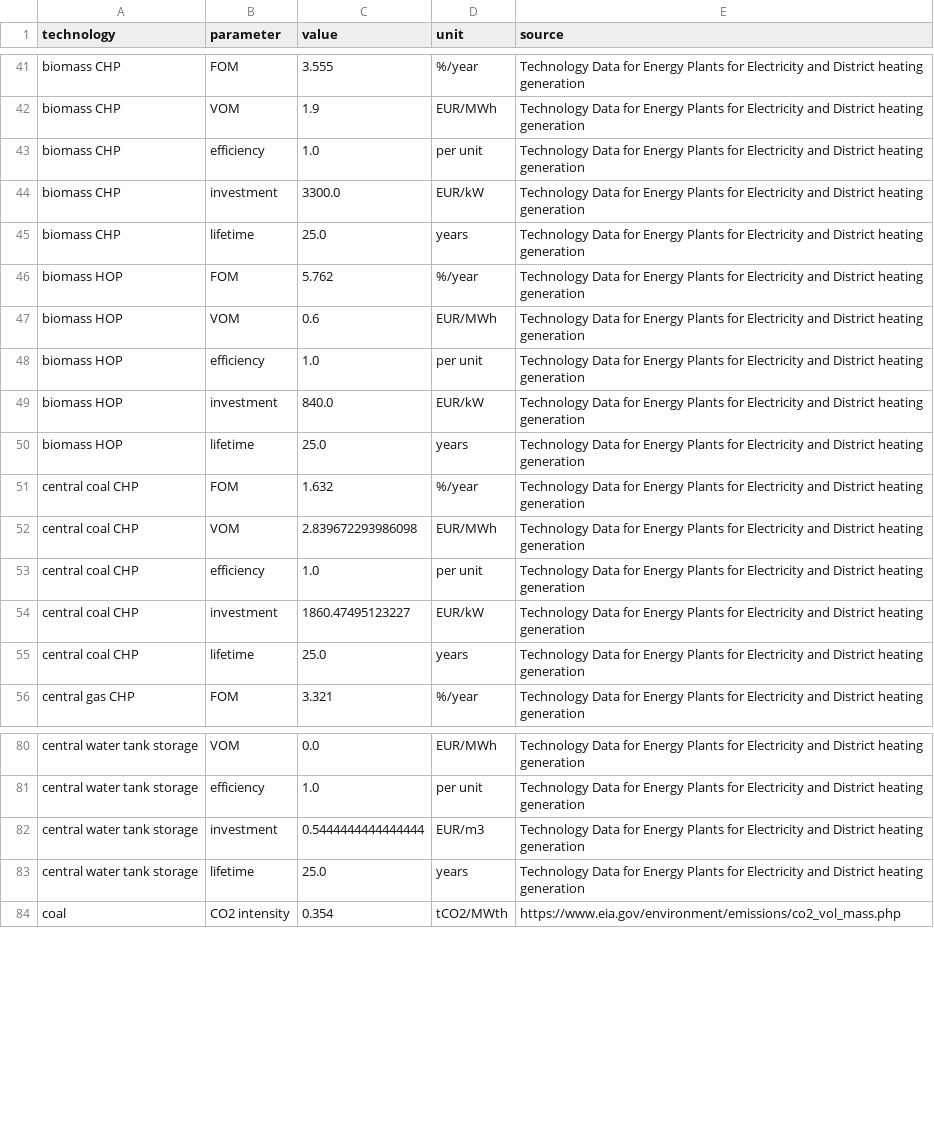
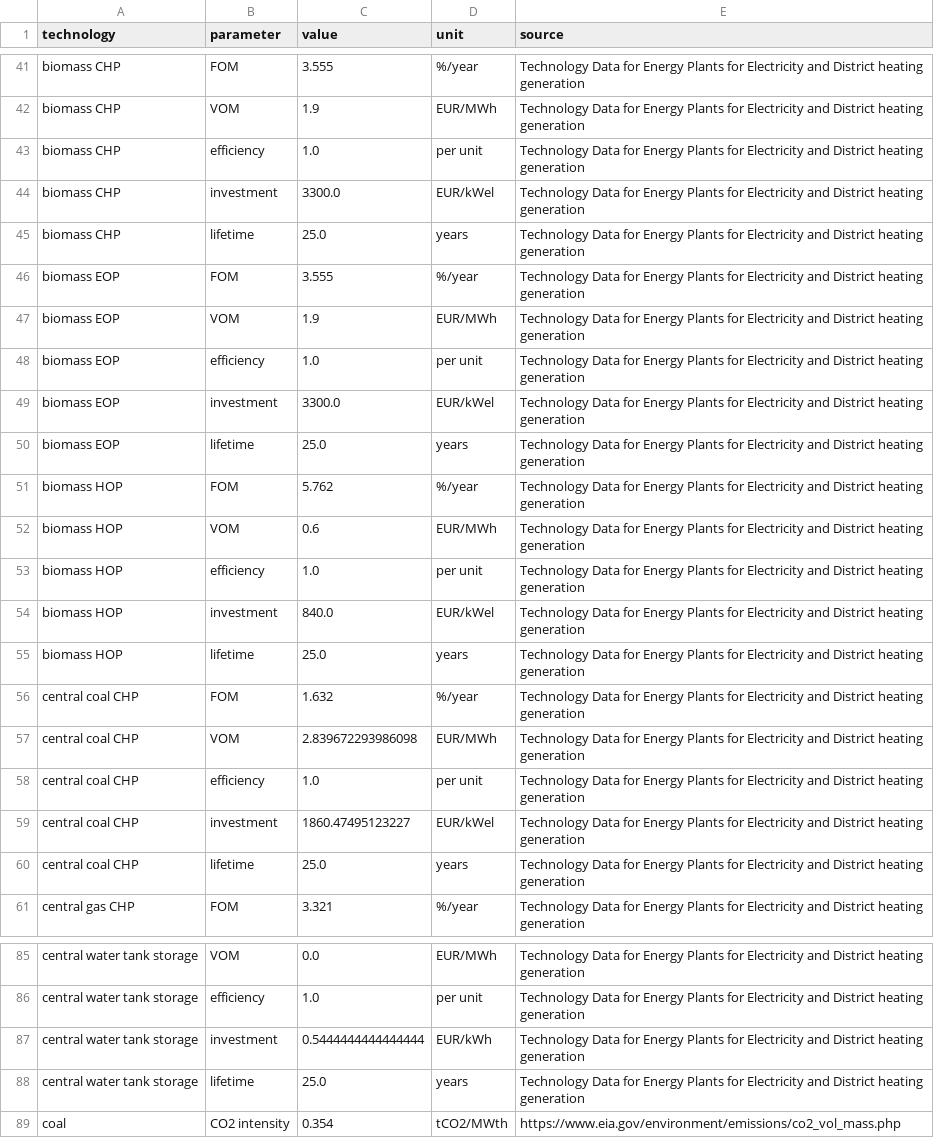
Before and after one commit to martavp/pypsa-eur-sec-30-path, a CSV file: paper_graphics/data/costs/outputs/costs_2030.csv, drawn as a sheet; only a part is shown, gaps mark what is left out; the diff covers the shown part only.

```diff
--- a/paper_graphics/data/costs/outputs/costs_2030.csv
+++ b/paper_graphics/data/costs/outputs/costs_2030.csv
@@ -43,4 +43,9 @@ biomass CHP,VOM,1.9,EUR/MWh,Technology Data for Energy Plants for Electricity an
 biomass CHP,efficiency,1.0,per unit,Technology Data for Energy Plants for Electricity and District heating generation
-biomass CHP,investment,3300.0,EUR/kW,Technology Data for Energy Plants for Electricity and District heating generation
+biomass CHP,investment,3300.0,EUR/kWel,Technology Data for Energy Plants for Electricity and District heating generation
 biomass CHP,lifetime,25.0,years,Technology Data for Energy Plants for Electricity and District heating generation
+biomass EOP,FOM,3.555,%/year,Technology Data for Energy Plants for Electricity and District heating generation
+biomass EOP,VOM,1.9,EUR/MWh,Technology Data for Energy Plants for Electricity and District heating generation
+biomass EOP,efficiency,1.0,per unit,Technology Data for Energy Plants for Electricity and District heating generation
+biomass EOP,investment,3300.0,EUR/kWel,Technology Data for Energy Plants for Electricity and District heating generation
+biomass EOP,lifetime,25.0,years,Technology Data for Energy Plants for Electricity and District heating generation
 biomass HOP,FOM,5.762,%/year,Technology Data for Energy Plants for Electricity and District heating generation
@@ -48,3 +53,3 @@ biomass HOP,VOM,0.6,EUR/MWh,Technology Data for Energy Plants for Electricity an
 biomass HOP,efficiency,1.0,per unit,Technology Data for Energy Plants for Electricity and District heating generation
-biomass HOP,investment,840.0,EUR/kW,Technology Data for Energy Plants for Electricity and District heating generation
+biomass HOP,investment,840.0,EUR/kWel,Technology Data for Energy Plants for Electricity and District heating generation
 biomass HOP,lifetime,25.0,years,Technology Data for Energy Plants for Electricity and District heating generation
@@ -53,3 +58,3 @@ central coal CHP,VOM,2.839672293986098,EUR/MWh,Technology Data for Energy Plants
 central coal CHP,efficiency,1.0,per unit,Technology Data for Energy Plants for Electricity and District heating generation
-central coal CHP,investment,1860.47495123227,EUR/kW,Technology Data for Energy Plants for Electricity and District heating generation
+central coal CHP,investment,1860.47495123227,EUR/kWel,Technology Data for Energy Plants for Electricity and District heating generation
 central coal CHP,lifetime,25.0,years,Technology Data for Energy Plants for Electricity and District heating generation
@@ -81,3 +86,3 @@ central water tank storage,VOM,0.0,EUR/MWh,Technology Data for Energy Plants for
 central water tank storage,efficiency,1.0,per unit,Technology Data for Energy Plants for Electricity and District heating generation
-central water tank storage,investment,0.5444444444444444,EUR/m3,Technology Data for Energy Plants for Electricity and District heating generation
+central water tank storage,investment,0.5444444444444444,EUR/kWh,Technology Data for Energy Plants for Electricity and District heating generation
 central water tank storage,lifetime,25.0,years,Technology Data for Energy Plants for Electricity and District heating generation
```
Also changed, not shown: 6 added rows and 17 edited cells elsewhere in this file, paper_graphics/data/costs/outputs/costs_2020.csv, paper_graphics/data/costs/outputs/costs_2025.csv, 11 other files.
